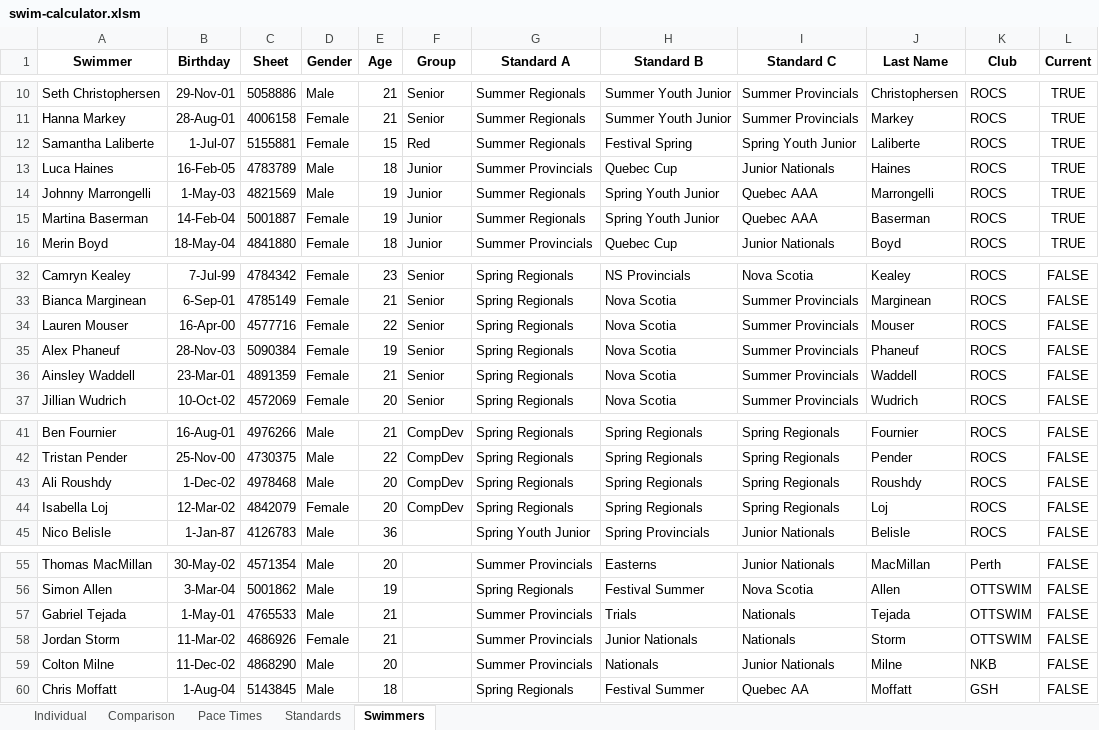
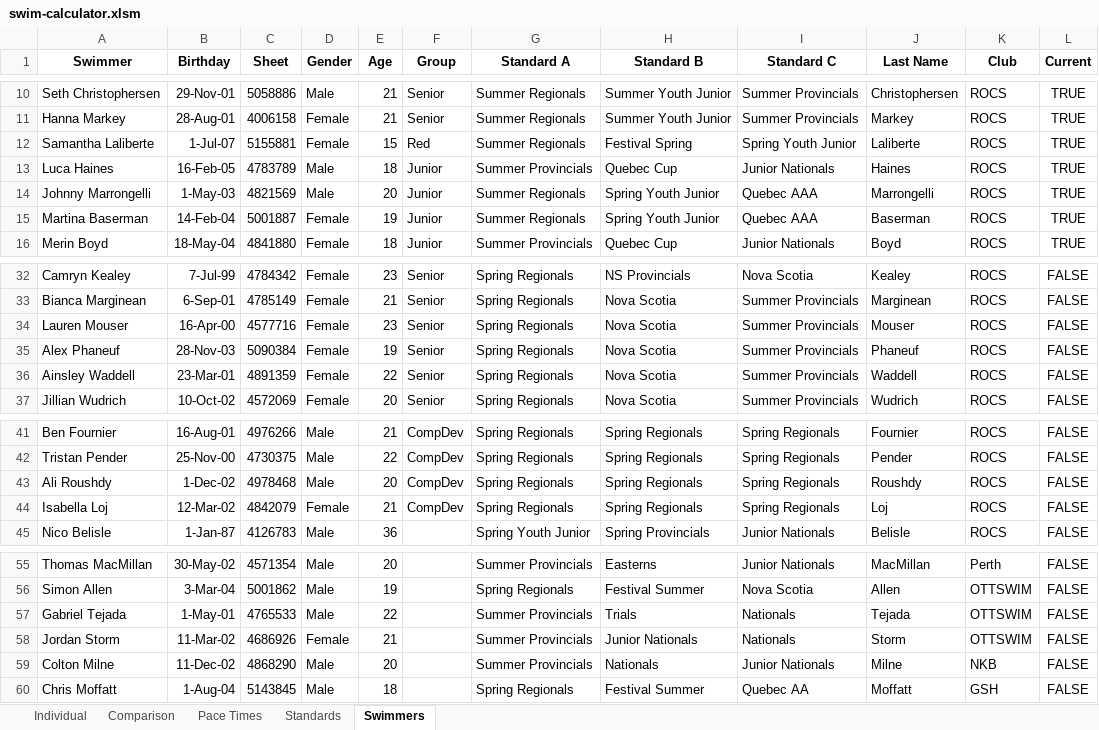
Before and after one commit to Subject2Risk/swim-report, an Excel workbook: swim-calculator.xlsm, sheet Swimmers, drawn as a sheet; only a part is shown, gaps mark what is left out; values as stored, in another font and other column widths than the file's, no borders; conditional formats not drawn; the diff names each change by its address in the sheet, - before the commit and + after, or states it on an @@ line.

```diff
--- a/swim-calculator.xlsm (sheet Swimmers)
+++ b/swim-calculator.xlsm (sheet Swimmers)
-E14 (Age): 19
+E14 (Age): 20
-E34 (Age): 22
+E34 (Age): 23
-E36 (Age): 21
+E36 (Age): 22
-E44 (Age): 20
+E44 (Age): 21
-E57 (Age): 21
+E57 (Age): 22
```
Also changed, not shown: sheet Individual, sheet Comparison, sheet Pace Times, sheet Standards, formulas that keep their value, hidden cells.
